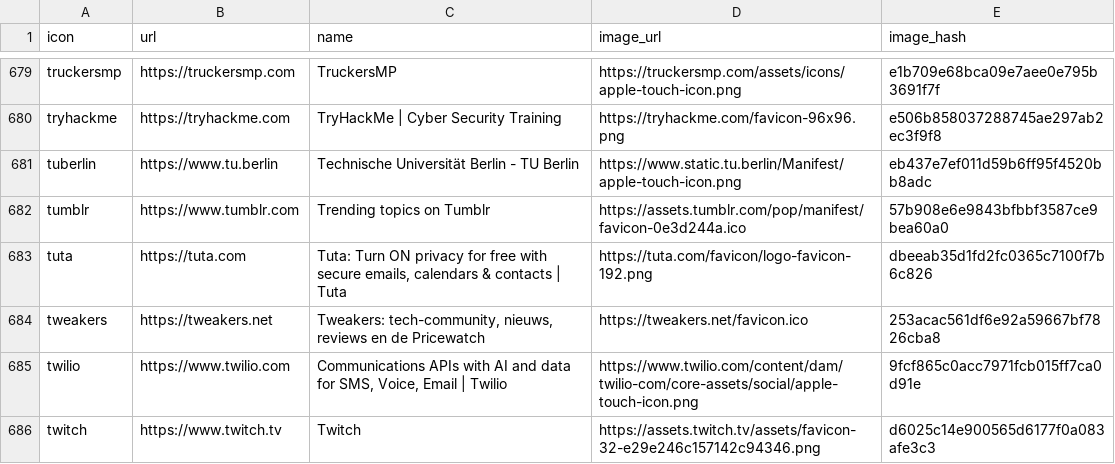
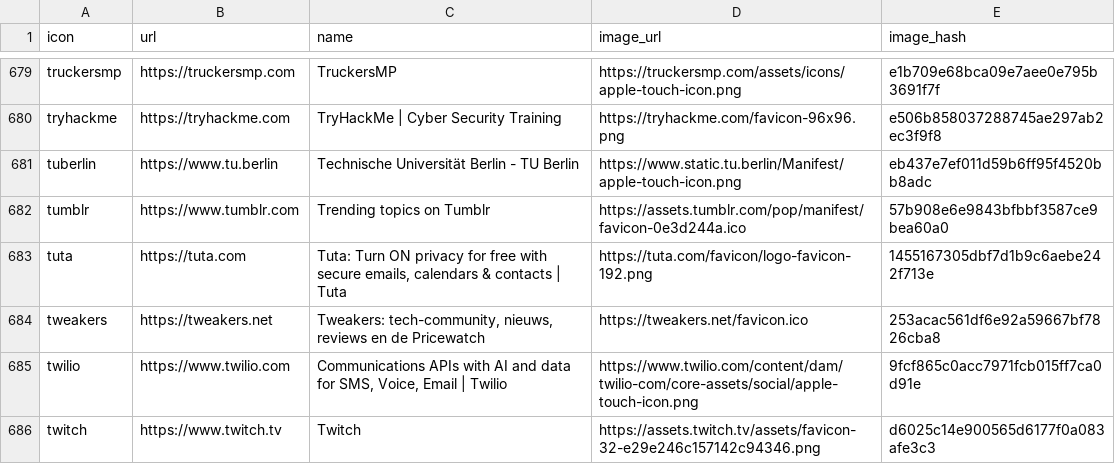
Before and after one commit to stratumauth/app, a CSV file: icons.csv, drawn as a sheet; only a part is shown, gaps mark what is left out; the diff covers the shown part only.

```diff
--- a/icons.csv
+++ b/icons.csv
@@ -683,3 +683,3 @@ tuberlin,https://www.tu.berlin,Technische Universität Berlin - TU Berlin,https:
 tumblr,https://www.tumblr.com,Trending topics on Tumblr,https://assets.tumblr.com/pop/manifest/favicon-0e3d244a.ico,57b908e6e9843bfbbf3587ce9bea60a0
-tuta,https://tuta.com,"Tuta: Turn ON privacy for free with secure emails, calendars & contacts | Tuta",https://tuta.com/favicon/logo-favicon-192.png,dbeeab35d1fd2fc0365c7100f7b6c826
+tuta,https://tuta.com,"Tuta: Turn ON privacy for free with secure emails, calendars & contacts | Tuta",https://tuta.com/favicon/logo-favicon-192.png,1455167305dbf7d1b9c6aebe242f713e
 tweakers,https://tweakers.net,"Tweakers: tech-community, nieuws, reviews en de Pricewatch",https://tweakers.net/favicon.ico,253acac561df6e92a59667bf7826cba8
```
Also changed, not shown: 54 edited cells elsewhere in this file, 32 other files.
